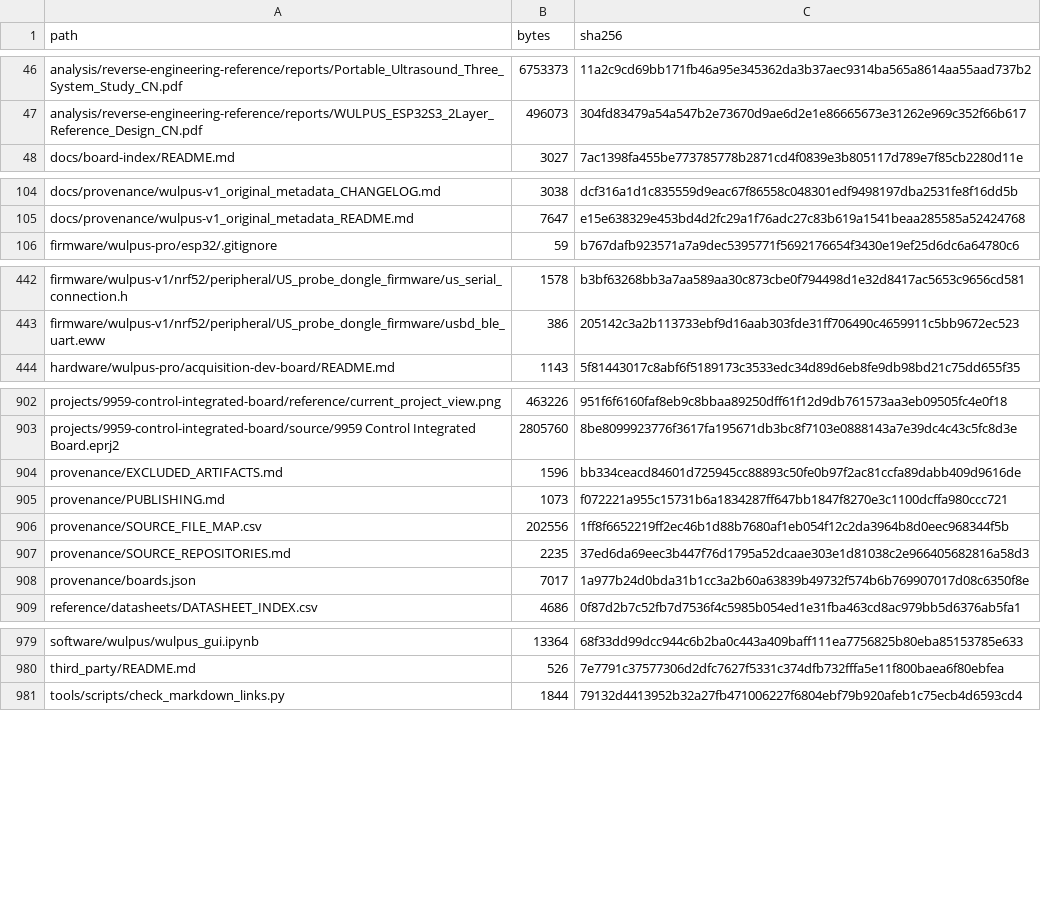
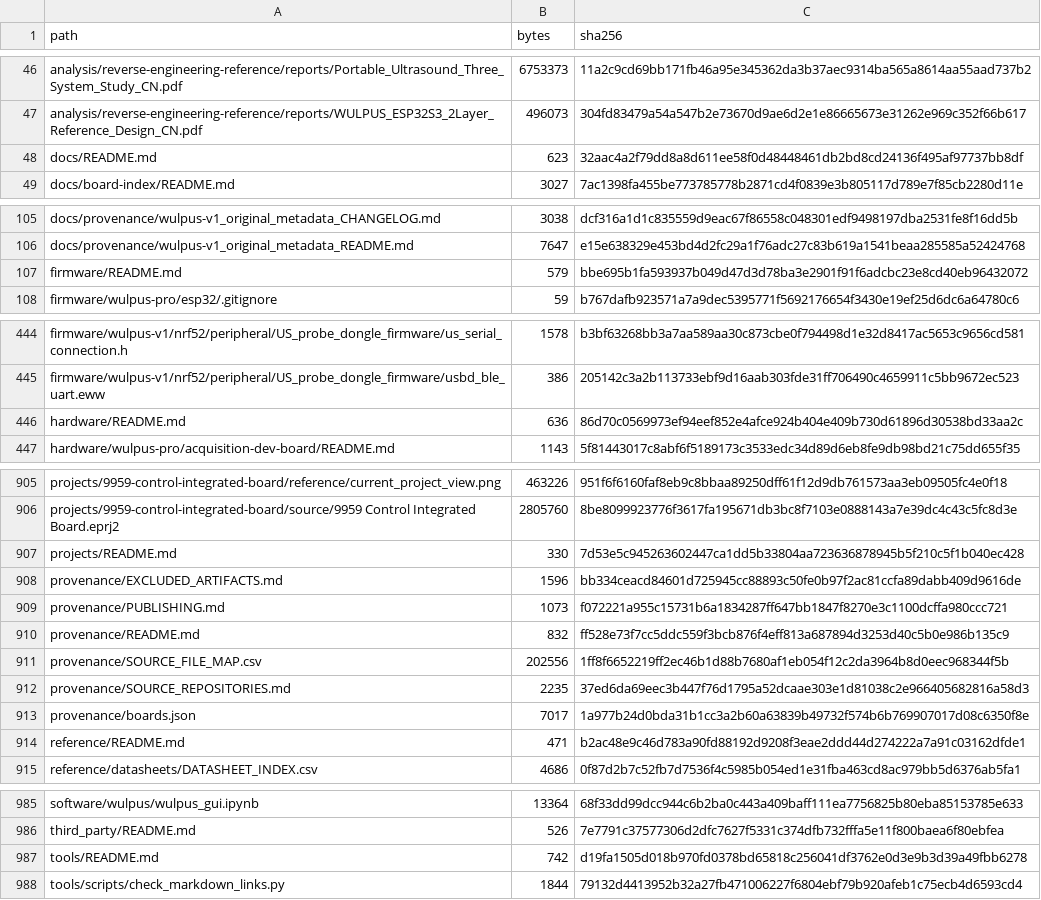
Before and after one commit to thuer-awesome/wulpus, a CSV file: provenance/FILE_MANIFEST.csv, drawn as a sheet; only a part is shown, gaps mark what is left out; the diff covers the shown part only.

```diff
--- a/provenance/FILE_MANIFEST.csv
+++ b/provenance/FILE_MANIFEST.csv
@@ -47,2 +47,3 @@ analysis/reverse-engineering-reference/reports/Portable_Ultrasound_Three_System_
 analysis/reverse-engineering-reference/reports/WULPUS_ESP32S3_2Layer_Reference_Design_CN.pdf,496073,304fd83479a54a547b2e73670d9ae6d2e1e86665673e31262e969c352f66b617
+docs/README.md,623,32aac4a2f79dd8a8d611ee58f0d48448461db2bd8cd24136f495af97737bb8df
 docs/board-index/README.md,3027,7ac1398fa455be773785778b2871cd4f0839e3b805117d789e7f85cb2280d11e
@@ -105,2 +106,3 @@ docs/provenance/wulpus-v1_original_metadata_CHANGELOG.md,3038,dcf316a1d1c835559d
 docs/provenance/wulpus-v1_original_metadata_README.md,7647,e15e638329e453bd4d2fc29a1f76adc27c83b619a1541beaa285585a52424768
+firmware/README.md,579,bbe695b1fa593937b049d47d3d78ba3e2901f91f6adcbc23e8cd40eb96432072
 firmware/wulpus-pro/esp32/.gitignore,59,b767dafb923571a7a9dec5395771f5692176654f3430e19ef25d6dc6a64780c6
@@ -443,2 +445,3 @@ firmware/wulpus-v1/nrf52/peripheral/US_probe_dongle_firmware/us_serial_connectio
 firmware/wulpus-v1/nrf52/peripheral/US_probe_dongle_firmware/usbd_ble_uart.eww,386,205142c3a2b113733ebf9d16aab303fde31ff706490c4659911c5bb9672ec523
+hardware/README.md,636,86d70c0569973ef94eef852e4afce924b404e409b730d61896d30538bd33aa2c
 hardware/wulpus-pro/acquisition-dev-board/README.md,1143,5f81443017c8abf6f5189173c3533edc34d89d6eb8fe9db98bd21c75dd655f35
@@ -903,4 +906,6 @@ projects/9959-control-integrated-board/reference/current_project_view.png,463226
 projects/9959-control-integrated-board/source/9959 Control Integrated Board.eprj2,2805760,8be8099923776f3617fa195671db3bc8f7103e0888143a7e39dc4c43c5fc8d3e
+projects/README.md,330,7d53e5c945263602447ca1dd5b33804aa723636878945b5f210c5f1b040ec428
 provenance/EXCLUDED_ARTIFACTS.md,1596,bb334ceacd84601d725945cc88893c50fe0b97f2ac81ccfa89dabb409d9616de
 provenance/PUBLISHING.md,1073,f072221a955c15731b6a1834287ff647bb1847f8270e3c1100dcffa980ccc721
+provenance/README.md,832,ff528e73f7cc5ddc559f3bcb876f4eff813a687894d3253d40c5b0e986b135c9
 provenance/SOURCE_FILE_MAP.csv,202556,1ff8f6652219ff2ec46b1d88b7680af1eb054f12c2da3964b8d0eec968344f5b
@@ -908,2 +913,3 @@ provenance/SOURCE_REPOSITORIES.md,2235,37ed6da69eec3b447f76d1795a52dcaae303e1d81
 provenance/boards.json,7017,1a977b24d0bda31b1cc3a2b60a63839b49732f574b6b769907017d08c6350f8e
+reference/README.md,471,b2ac48e9c46d783a90fd88192d9208f3eae2ddd44d274222a7a91c03162dfde1
 reference/datasheets/DATASHEET_INDEX.csv,4686,0f87d2b7c52fb7d7536f4c5985b054ed1e31fba463cd8ac979bb5d6376ab5fa1
@@ -980,2 +986,3 @@ software/wulpus/wulpus_gui.ipynb,13364,68f33dd99dcc944c6b2ba0c443a409baff111ea77
 third_party/README.md,526,7e7791c37577306d2dfc7627f5331c374dfb732fffa5e11f800baea6f80ebfea
+tools/README.md,742,d19fa1505d018b970fd0378bd65818c256041df3762e0d3e9b3d39a49fbb6278
 tools/scripts/check_markdown_links.py,1844,79132d4413952b32a27fb471006227f6804ebf79b920afeb1c75ecb4d6593cd4
```
Also changed, not shown: 2 edited cells elsewhere in this file, 9 other files.
